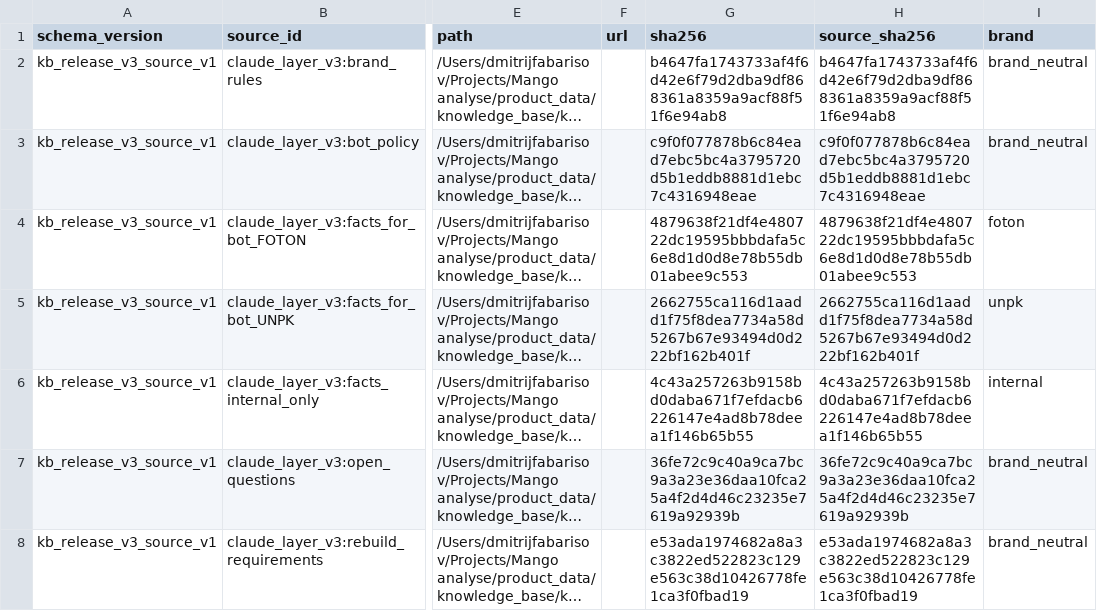
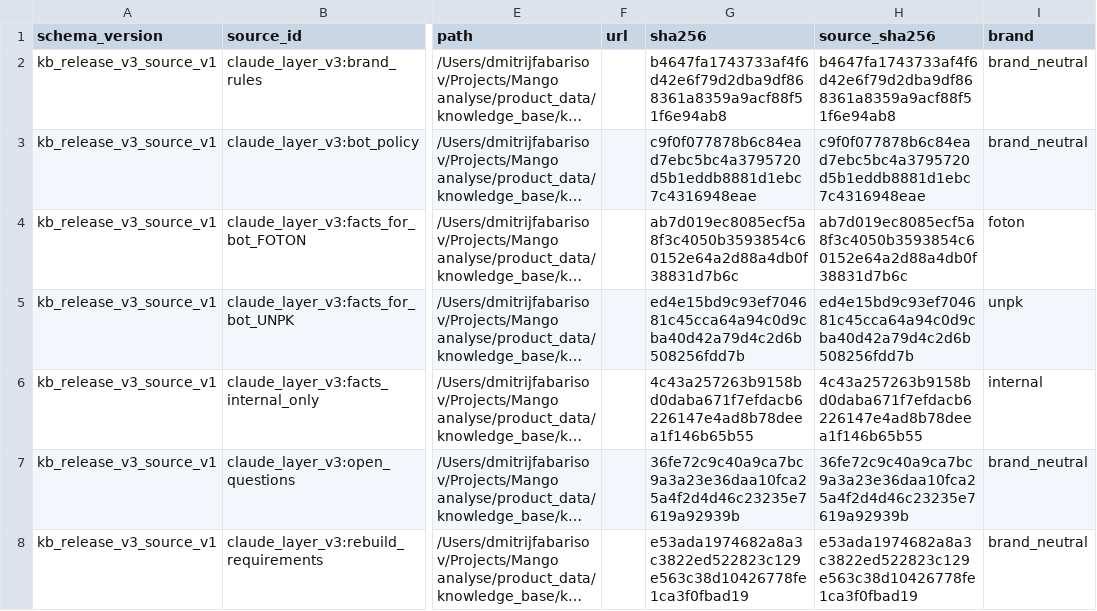
Before and after one commit to dmitriyshad-AI/mango-analyse, a CSV file: product_data/knowledge_base/kb_release_20260610_v6_7_staging/source_registry.csv, drawn as a sheet; only a part is shown, gaps mark what is left out; long unchanged cells end in …; the diff names each change by its address in the sheet, - before the commit and + after, or states it on an @@ line.

```diff
--- a/product_data/knowledge_base/kb_release_20260610_v6_7_staging/source_registry.csv
+++ b/product_data/knowledge_base/kb_release_20260610_v6_7_staging/source_registry.csv
-G4 (sha256): 4879638f21df4e480722dc19595bbbdafa5c6e8d1d0d8e78b55db01abee9c553
+G4 (sha256): ab7d019ec8085ecf5a8f3c4050b3593854c60152e64a2d88a4db0f38831d7b6c
-H4 (source_sha256): 4879638f21df4e480722dc19595bbbdafa5c6e8d1d0d8e78b55db01abee9c553
+H4 (source_sha256): ab7d019ec8085ecf5a8f3c4050b3593854c60152e64a2d88a4db0f38831d7b6c
-G5 (sha256): 2662755ca116d1aadd1f75f8dea7734a58d5267b67e93494d0d222bf162b401f
+G5 (sha256): ed4e15bd9c93ef704681c45cca64a94c0d9cba40d42a79d4c2d6b508256fdd7b
-H5 (source_sha256): 2662755ca116d1aadd1f75f8dea7734a58d5267b67e93494d0d222bf162b401f
+H5 (source_sha256): ed4e15bd9c93ef704681c45cca64a94c0d9cba40d42a79d4c2d6b508256fdd7b
```
Also changed, not shown: product_data/knowledge_base/kb_release_20260610_v6_7_staging/approval_queue_for_rop_v3.csv, product_data/knowledge_base/kb_release_20260610_v6_7_staging/knowledge_chunks.csv, 38 other files.
